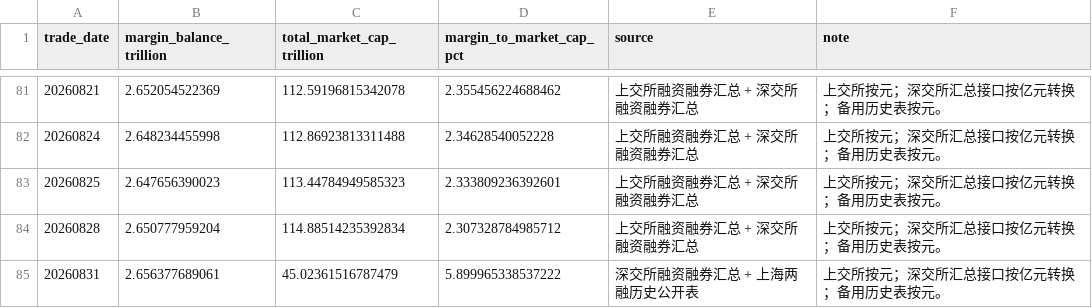
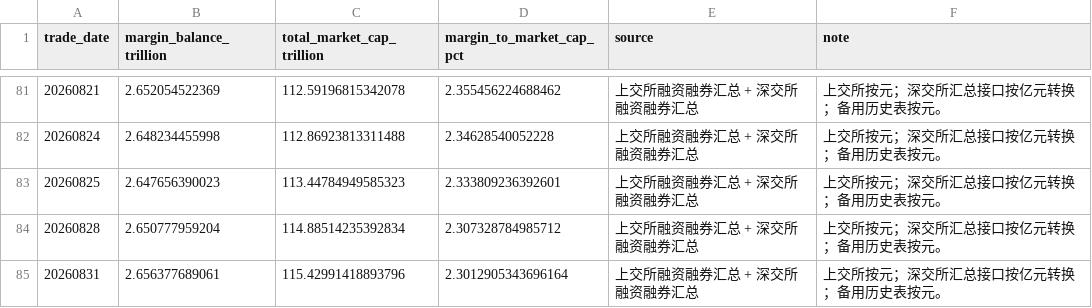
Before and after one commit to yuwxsarah/macroscope-dashboard, a CSV file: data/leverage.csv, drawn as a sheet; only a part is shown, gaps mark what is left out.

```diff
--- a/data/leverage.csv
+++ b/data/leverage.csv
@@ -84,2 +84,2 @@
 20260828,2.650777959204,114.88514235392834,2.307328784985712,上交所融资融券汇总 + 深交所融资融券汇总,上交所按元；深交所汇总接口按亿元转换；备用历史表按元。
-20260831,2.656377689061,45.02361516787479,5.899965338537222,深交所融资融券汇总 + 上海两融历史公开表,上交所按元；深交所汇总接口按亿元转换；备用历史表按元。
+20260831,2.656377689061,115.42991418893796,2.3012905343696164,上交所融资融券汇总 + 深交所融资融券汇总,上交所按元；深交所汇总接口按亿元转换；备用历史表按元。
```
Also changed, not shown: data/breadth.csv, data/market_tracking.csv, 8 other files.
